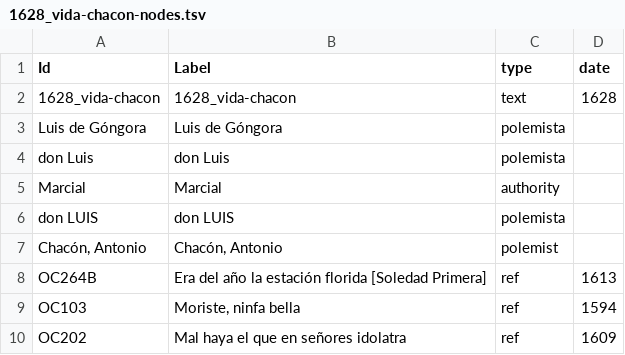
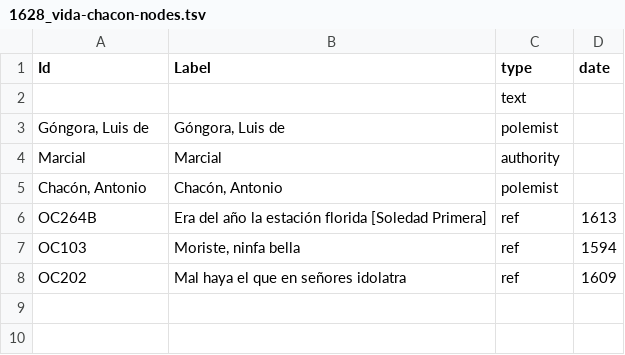
Before and after one commit to gongoradigital/gongotools, a TSV file: graph/1628_vida-chacon-nodes.tsv, drawn as a sheet.

```diff
--- a/graph/1628_vida-chacon-nodes.tsv
+++ b/graph/1628_vida-chacon-nodes.tsv
@@ -1,7 +1,5 @@
 Id	Label	type	date
-1628_vida-chacon	1628_vida-chacon	text	1628
-Luis de Góngora	Luis de Góngora	polemista	
-don Luis	don Luis	polemista	
+		text	
+Góngora, Luis de	Góngora, Luis de	polemist	
 Marcial	Marcial	authority	
-don LUIS	don LUIS	polemista	
 Chacón, Antonio	Chacón, Antonio	polemist	
```
Also changed, not shown: graph/1621_censura-lope-edges.tsv, graph/1621_censura-lope-nodes.tsv, 23 other files.
